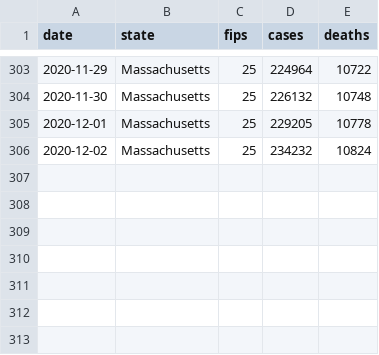
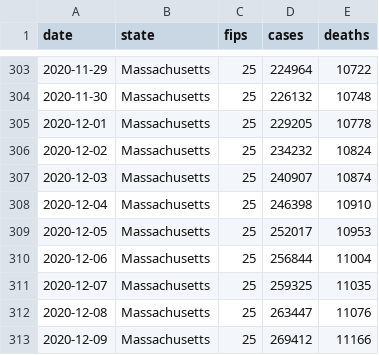
Before and after one commit to sunuwara/CIS365_CovidPrediction, a CSV file: data/Massachusetts.csv, drawn as a sheet; only a part is shown, gaps mark what is left out; the diff names each change by its address in the sheet, - before the commit and + after, or states it on an @@ line.

```diff
--- a/data/Massachusetts.csv
+++ b/data/Massachusetts.csv
+row 307: 2020-12-03 | Massachusetts | 25 | 240907 | 10874
+row 308: 2020-12-04 | Massachusetts | 25 | 246398 | 10910
+row 309: 2020-12-05 | Massachusetts | 25 | 252017 | 10953
+row 310: 2020-12-06 | Massachusetts | 25 | 256844 | 11004
+row 311: 2020-12-07 | Massachusetts | 25 | 259325 | 11035
+row 312: 2020-12-08 | Massachusetts | 25 | 263447 | 11076
+row 313: 2020-12-09 | Massachusetts | 25 | 269412 | 11166
```
Also changed, not shown: data/District of Columbia.csv, data/North Carolina.csv, 53 other files.
